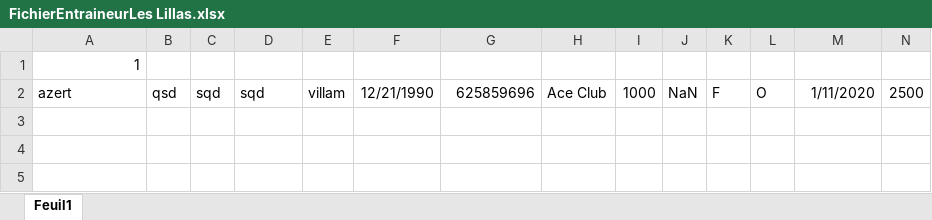
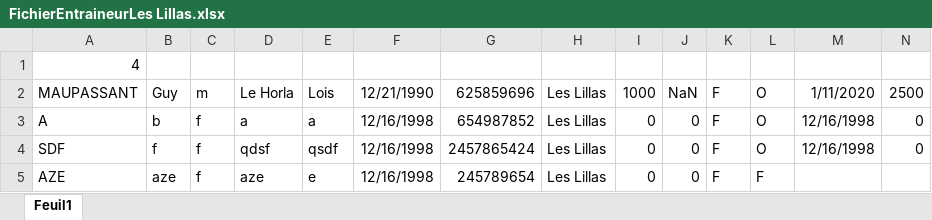
Before and after one commit to phonixx1/Wpf_Projet_Tennis_Final, an Excel workbook: WpfTennis/WpfTennis/bin/Debug/Les Lillas/FichierEntraineurLes Lillas.xlsx, sheet Feuil1, drawn as a sheet; only a part is shown; values as stored, in another font and other column widths than the file's, no borders; rows hold the shown columns only; the diff names each change by its address in the sheet, - before the commit and + after, or states it on an @@ line.

Commit message:
Ajout de la sauvegarde databse pour entraineur

```diff
--- a/WpfTennis/WpfTennis/bin/Debug/Les Lillas/FichierEntraineurLes Lillas.xlsx (sheet Feuil1)
+++ b/WpfTennis/WpfTennis/bin/Debug/Les Lillas/FichierEntraineurLes Lillas.xlsx (sheet Feuil1)
-A1: 1
+A1: 4
-A2: azert
+A2: MAUPASSANT
-B2: qsd
+B2: Guy
-C2: sqd
+C2: m
-D2: sqd
+D2: Le Horla
-E2: villam
+E2: Lois
-H2: Ace Club
+H2: Les Lillas
+row 3: A | b | f | a | a | 12/16/1998 | 654987852 | Les Lillas | 0 | 0 | F | O | 12/16/1998 | 0
+row 4: SDF | f | f | qdsf | qsdf | 12/16/1998 | 2457865424 | Les Lillas | 0 | 0 | F | O | 12/16/1998 | 0
+row 5: AZE | aze | f | aze | e | 12/16/1998 | 245789654 | Les Lillas | 0 | 0 | F | F
```
Also changed, not shown: WpfTennis/WpfTennis/bin/Debug/Les Lillas/FichierAdministrationLes Lillas.xlsx, WpfTennis/WpfTennis/bin/Debug/Les Lillas/FichierMembresLes Lillas.xlsx, 9 other files.
